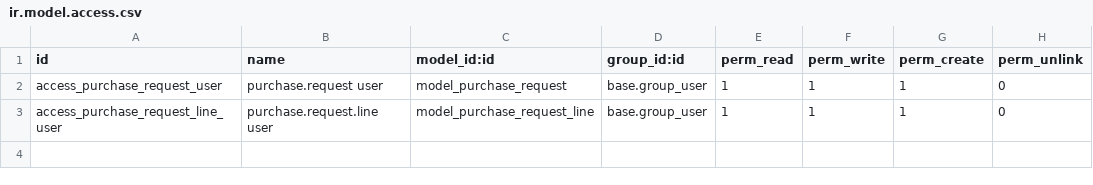
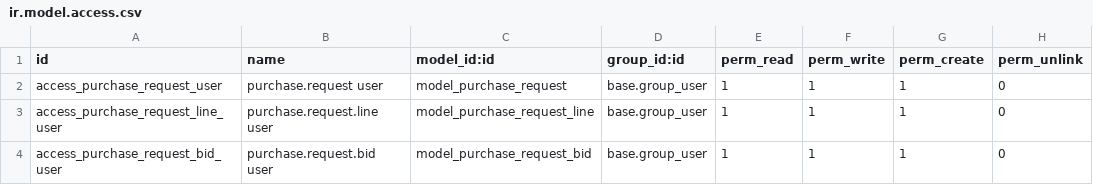
Before and after one commit to rwothani/Odoo-18-Assessment, a CSV file: custom_addons/purchase_request/security/ir.model.access.csv, drawn as a sheet; the diff names each change by its address in the sheet, - before the commit and + after, or states it on an @@ line.

Commit message:
Day 6: Integrate vendor bids and embed bid views in purchase requests

```diff
--- a/custom_addons/purchase_request/security/ir.model.access.csv
+++ b/custom_addons/purchase_request/security/ir.model.access.csv
+row 4: access_purchase_request_bid_user | purchase.request.bid user | model_purchase_request_bid | base.group_user | 1 | 1 | 1 | 0
```
Also changed, not shown: 9 other files.
